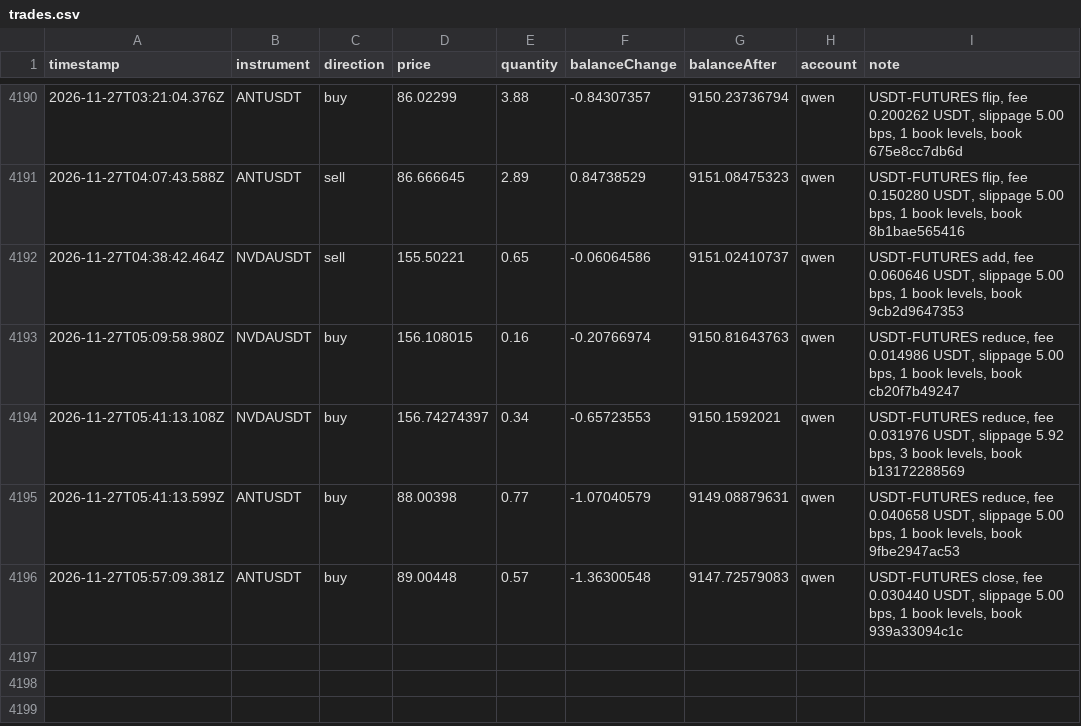
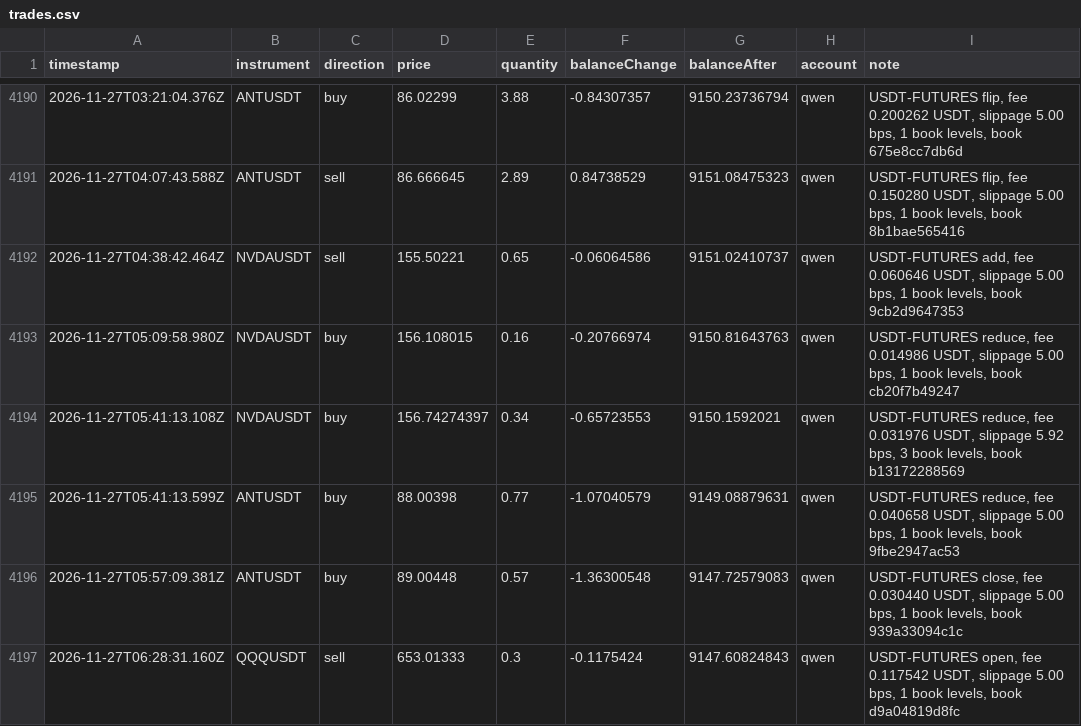
Before and after one commit to ramakrishnanhulk20/kaaval-record, a CSV file: kaaval/trades.csv, drawn as a sheet; only a part is shown, gaps mark what is left out; the diff names each change by its address in the sheet, - before the commit and + after, or states it on an @@ line.

Commit message:
record 2026-11-27T06:28Z: 63497 ledger entries, 3 reviews

```diff
--- a/kaaval/trades.csv
+++ b/kaaval/trades.csv
+row 4197: 2026-11-27T06:28:31.160Z | QQQUSDT | sell | 653.01333 | 0.3 | -0.1175424 | 9147.60824843 | qwen | USDT-FUTURES open, fee 0.117542 USDT, slippage 5.00 bps, 1 book levels, book d9a04819d8fc
```
Also changed, not shown: 7 other files.
